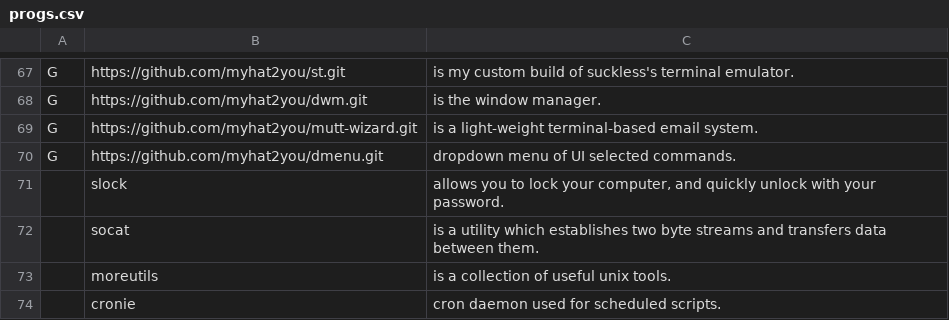
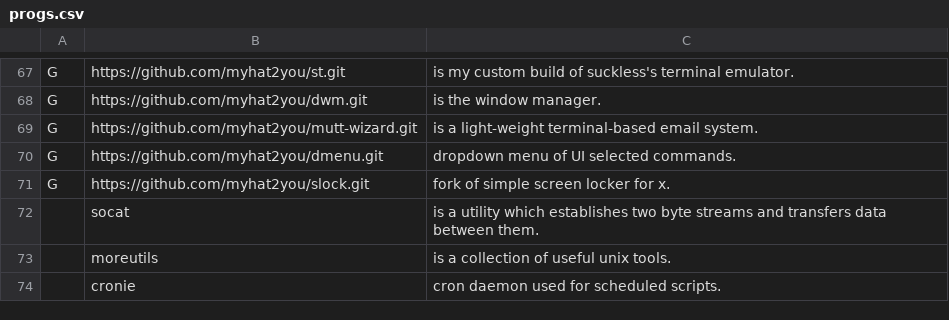
Before and after one commit to myhat2you/MARS, a CSV file: static/progs.csv, drawn as a sheet; only a part is shown, gaps mark what is left out.

Commit message:
added progs for slock

```diff
--- a/static/progs.csv
+++ b/static/progs.csv
@@ -70,3 +70,3 @@ G,https://github.com/myhat2you/mutt-wizard.git,is a light-weight terminal-based
 G,https://github.com/myhat2you/dmenu.git,dropdown menu of UI selected commands.
-,slock,"allows you to lock your computer, and quickly unlock with your password."
+G,https://github.com/myhat2you/slock.git,fork of simple screen locker for x.
 ,socat,is a utility which establishes two byte streams and transfers data between them.
```
